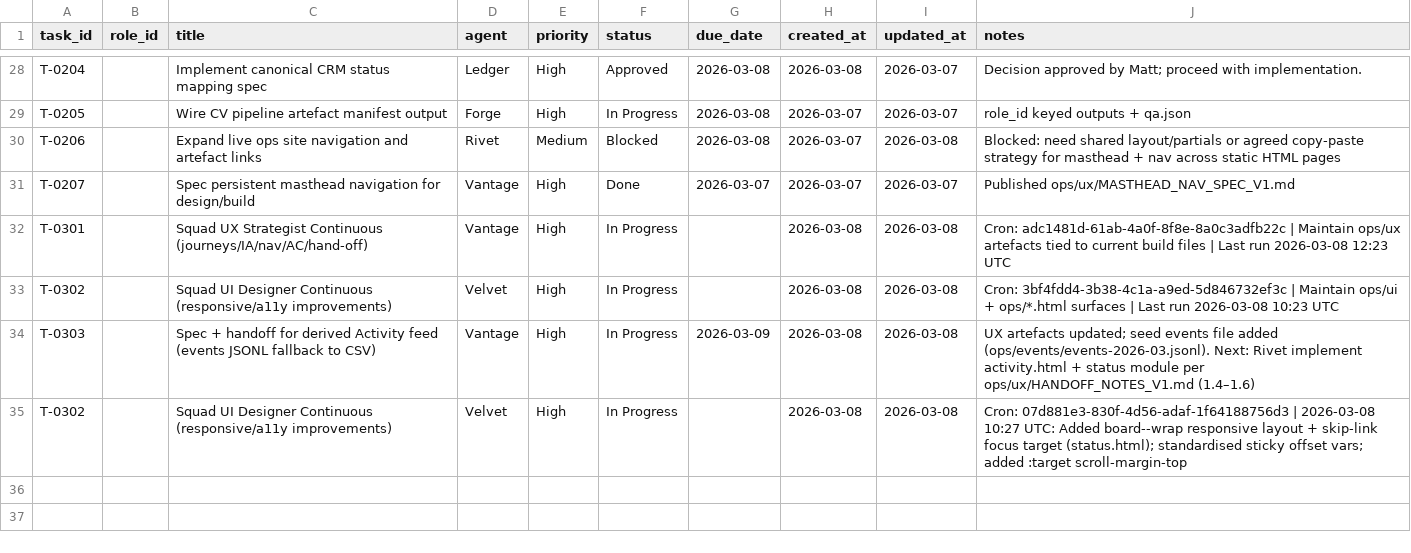
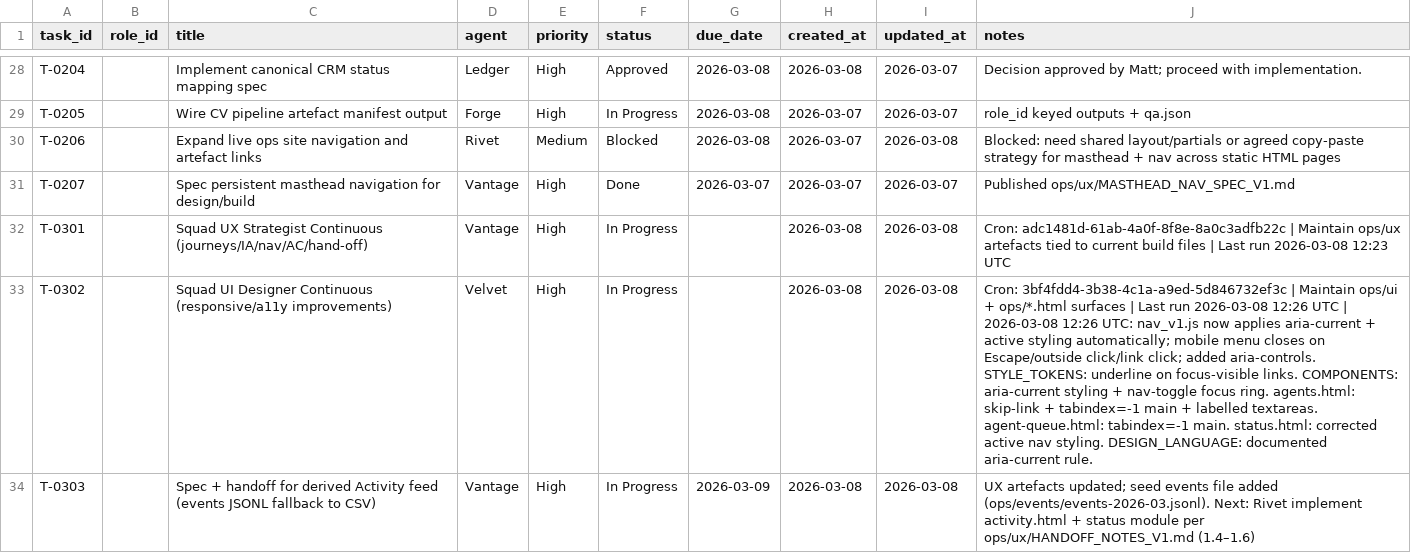
Before and after one commit to mattkdecide/crabbie-ops-dashboard, a CSV file: agent-tasks.csv, drawn as a sheet; only a part is shown, gaps mark what is left out; the diff names each change by its address in the sheet, - before the commit and + after, or states it on an @@ line.

```diff
--- a/agent-tasks.csv
+++ b/agent-tasks.csv
-J33 (notes): …run 2026-03-08 10:23 UTC
+J33 (notes): …run 2026-03-08 12:26 UTC | 2026-03-08 12:26 UTC: nav_v1.js now applies aria-current + active styling automatically; mobile menu closes on Escape/outside click/link click; added aria-controls. STYLE_TOKENS: underline on focus-visible links. COMPONENTS: aria-current styling + nav-toggle focus ring. agents.html: skip-link + tabindex=-1 main + labelled textareas. agent-queue.html: tabindex=-1 main. status.html: corrected active nav styling. DESIGN_LANGUAGE: documented aria-current rule.
-row 35: T-0302 |  | Squad UI Designer Continuous (responsive/a11y improvements) | Velvet | High | In Progress |  | 2026-03-08 | 2026-03-08 | Cron: 07d881e3-830f-4d56-adaf-1f64188756d3 | 2026-03-08 10:27 UTC: Added board--wrap responsive layout + skip-link focus target (status.html); standardised sticky offset vars; added :target scroll-margin-top
```
Also changed, not shown: 10 other files.
